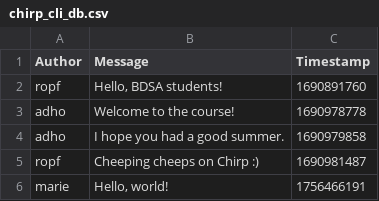
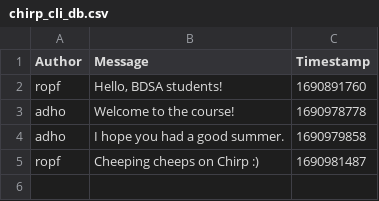
Before and after one commit to ITU-BDSA2025-GROUP8/Chirp, a CSV file: chirp_cli_db.csv, drawn as a sheet.

```diff
--- a/chirp_cli_db.csv
+++ b/chirp_cli_db.csv
@@ -5,2 +5 @@ adho,"I hope you had a good summer.",1690979858
 ropf,"Cheeping cheeps on Chirp :)",1690981487
-marie,"Hello, world!",1756466191
```
Also changed, not shown: 1 other file.
